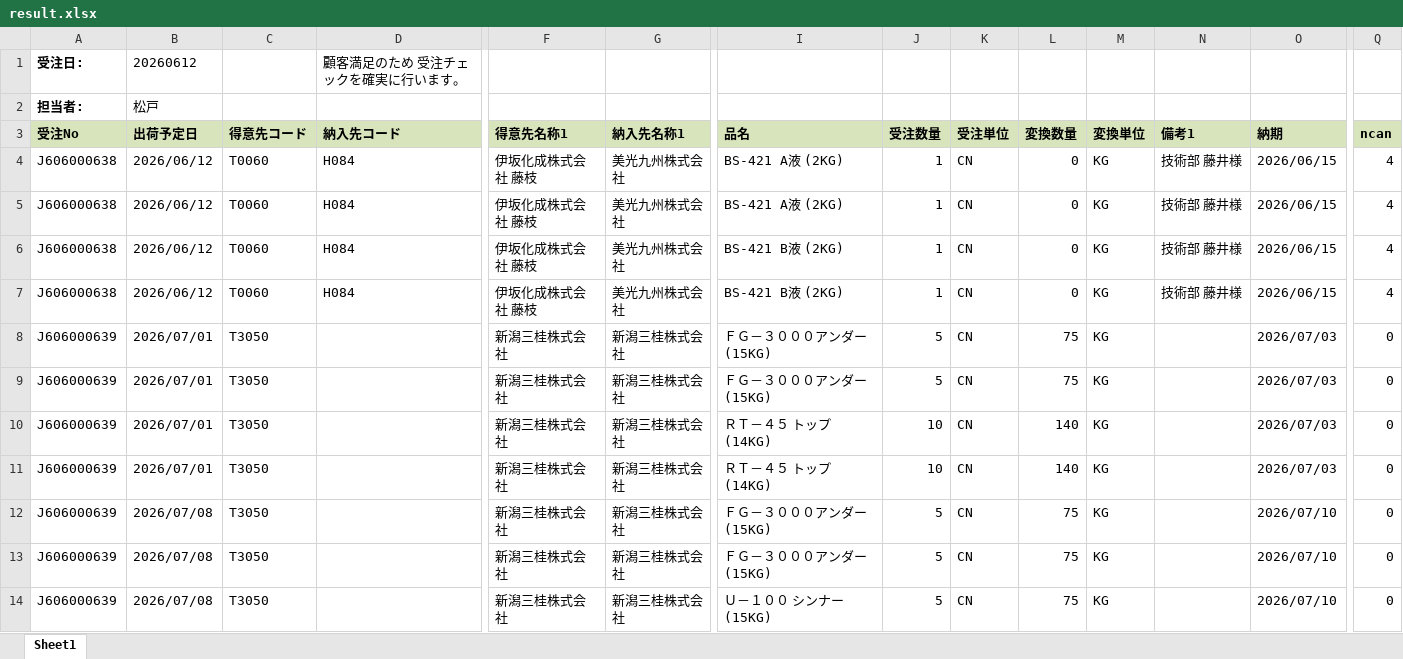
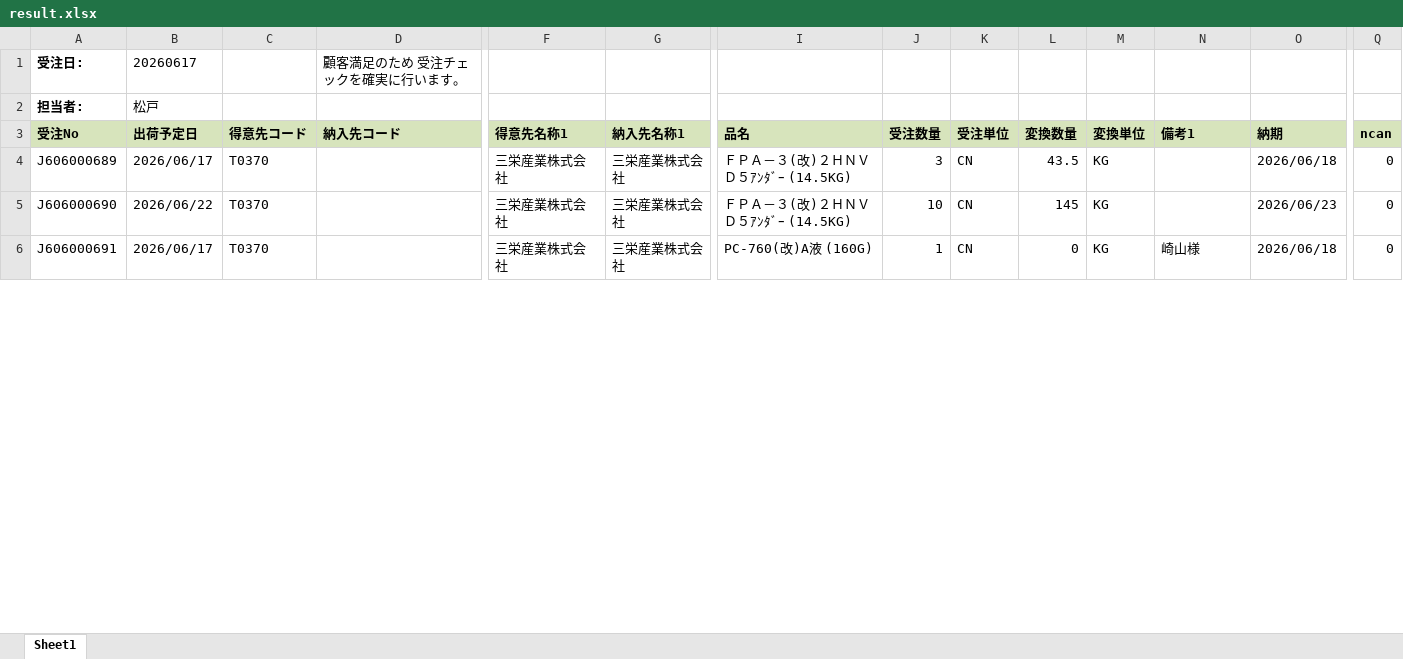
Before and after one commit to ogashira/check_order, an Excel workbook: result.xlsx, sheet Sheet1, drawn as a sheet; only a part is shown, gaps mark what is left out; values as stored, in another font and other column widths than the file's, no borders; removed rows and columns are numbered as before the commit, all else as after; rows hold the shown columns only; the diff covers the shown part only; the diff names each change by its address in the sheet, - before the commit and + after, or states it on an @@ line.

```diff
--- a/result.xlsx (sheet Sheet1)
+++ b/result.xlsx (sheet Sheet1)
-B1 (出荷予定日): 20260612
+B1 (出荷予定日): 20260617
-row 4: J606000638 | 2026/06/12 | T0060 | H084 | 伊坂化成株式会社 藤枝 | 美光九州株式会社 | BS-421 A液 (2KG) | 1 | CN | 0 | KG | 技術部 藤井様 | 2026/06/15 | 4
-row 5: J606000638 | 2026/06/12 | T0060 | H084 | 伊坂化成株式会社 藤枝 | 美光九州株式会社 | BS-421 A液 (2KG) | 1 | CN | 0 | KG | 技術部 藤井様 | 2026/06/15 | 4
-row 6: J606000638 | 2026/06/12 | T0060 | H084 | 伊坂化成株式会社 藤枝 | 美光九州株式会社 | BS-421 B液 (2KG) | 1 | CN | 0 | KG | 技術部 藤井様 | 2026/06/15 | 4
-row 7: J606000638 | 2026/06/12 | T0060 | H084 | 伊坂化成株式会社 藤枝 | 美光九州株式会社 | BS-421 B液 (2KG) | 1 | CN | 0 | KG | 技術部 藤井様 | 2026/06/15 | 4
-A4 (受注No): J606000639
+A4 (受注No): J606000689
-B4 (出荷予定日): 2026/07/01
+B4 (出荷予定日): 2026/06/17
-C4 (得意先コード): T3050
+C4 (得意先コード): T0370
-F4 (得意先名称1): 新潟三桂株式会社
+F4 (得意先名称1): 三栄産業株式会社
-G4 (納入先名称1): 新潟三桂株式会社
+G4 (納入先名称1): 三栄産業株式会社
-I4 (品名): ＦＧ－３０００アンダー (15KG)
+I4 (品名): ＦＰＡ－３(改)２ＨＮＶＤ５ｱﾝﾀﾞｰ (14.5KG)
-J4 (受注数量): 5
+J4 (受注数量): 3
-L4 (変換数量): 75
+L4 (変換数量): 43.5
-O4 (納期): 2026/07/03
+O4 (納期): 2026/06/18
-row 9: J606000639 | 2026/07/01 | T3050 |  | 新潟三桂株式会社 | 新潟三桂株式会社 | ＦＧ－３０００アンダー (15KG) | 5 | CN | 75 | KG |  | 2026/07/03 | 0
-A5 (受注No): J606000639
+A5 (受注No): J606000690
-B5 (出荷予定日): 2026/07/01
+B5 (出荷予定日): 2026/06/22
-C5:C6 (得意先コード): T3050
+C5:C6 (得意先コード): T0370
-F5:F6 (得意先名称1): 新潟三桂株式会社
+F5:F6 (得意先名称1): 三栄産業株式会社
-G5:G6 (納入先名称1): 新潟三桂株式会社
+G5:G6 (納入先名称1): 三栄産業株式会社
-I5 (品名): ＲＴ－４５ トップ (14KG)
+I5 (品名): ＦＰＡ－３(改)２ＨＮＶＤ５ｱﾝﾀﾞｰ (14.5KG)
-L5 (変換数量): 140
+L5 (変換数量): 145
-O5 (納期): 2026/07/03
+O5 (納期): 2026/06/23
-A6 (受注No): J606000639
+A6 (受注No): J606000691
-B6 (出荷予定日): 2026/07/01
+B6 (出荷予定日): 2026/06/17
-I6 (品名): ＲＴ－４５ トップ (14KG)
+I6 (品名): PC-760(改)A液 (160G)
-J6 (受注数量): 10
+J6 (受注数量): 1
-L6 (変換数量): 140
+L6 (変換数量): 0
-N6 (備考1): (empty)
+N6 (備考1): 崎山様
-O6 (納期): 2026/07/03
+O6 (納期): 2026/06/18
-row 12: J606000639 | 2026/07/08 | T3050 |  | 新潟三桂株式会社 | 新潟三桂株式会社 | ＦＧ－３０００アンダー (15KG) | 5 | CN | 75 | KG |  | 2026/07/10 | 0
-row 13: J606000639 | 2026/07/08 | T3050 |  | 新潟三桂株式会社 | 新潟三桂株式会社 | ＦＧ－３０００アンダー (15KG) | 5 | CN | 75 | KG |  | 2026/07/10 | 0
-row 14: J606000639 | 2026/07/08 | T3050 |  | 新潟三桂株式会社 | 新潟三桂株式会社 | Ｕ－１００ シンナー (15KG) | 5 | CN | 75 | KG |  | 2026/07/10 | 0
```
Also changed, not shown: 2 added rows, 26 removed rows and 65 edited cells elsewhere in this sheet, 4 other files.
